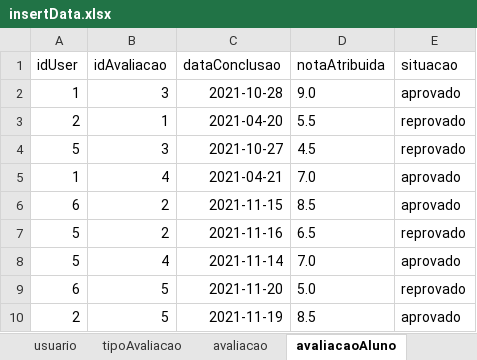
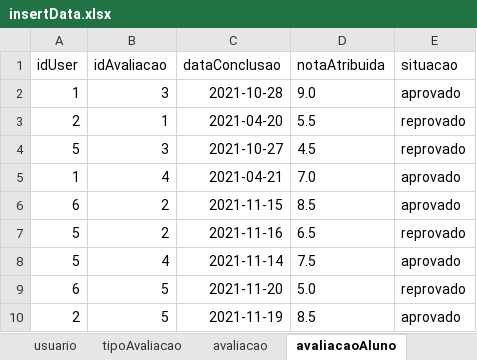
Before and after one commit to luanascardua/sqlite-python, an Excel workbook: insertData.xlsx, sheet avaliacaoAluno, drawn as a sheet; values as stored, in another font and other column widths than the file's, no borders; the diff names each change by its address in the sheet, - before the commit and + after, or states it on an @@ line.

Commit message:
Preenchimento da tabela de dados

```diff
--- a/insertData.xlsx (sheet avaliacaoAluno)
+++ b/insertData.xlsx (sheet avaliacaoAluno)
-D8 (notaAtribuida): 7.0
+D8 (notaAtribuida): 7.5
```
